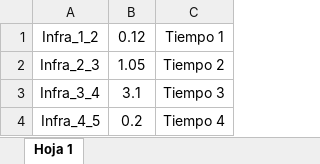
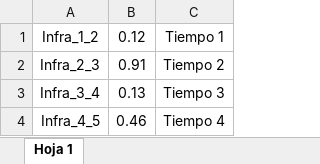
Before and after one commit to LuisMi1245/physicslab, an Excel workbook: IOT/www/fisicalab/datos.xlsx, sheet Hoja 1, drawn as a sheet; values as stored, in another font and other column widths than the file's, no borders; the diff names each change by its address in the sheet, - before the commit and + after, or states it on an @@ line.

```diff
--- a/IOT/www/fisicalab/datos.xlsx (sheet Hoja 1)
+++ b/IOT/www/fisicalab/datos.xlsx (sheet Hoja 1)
-B2: 1.05
+B2: 0.91
-B3: 3.1
+B3: 0.13
-B4: 0.2
+B4: 0.46
```
Also changed, not shown: 11 other files.
